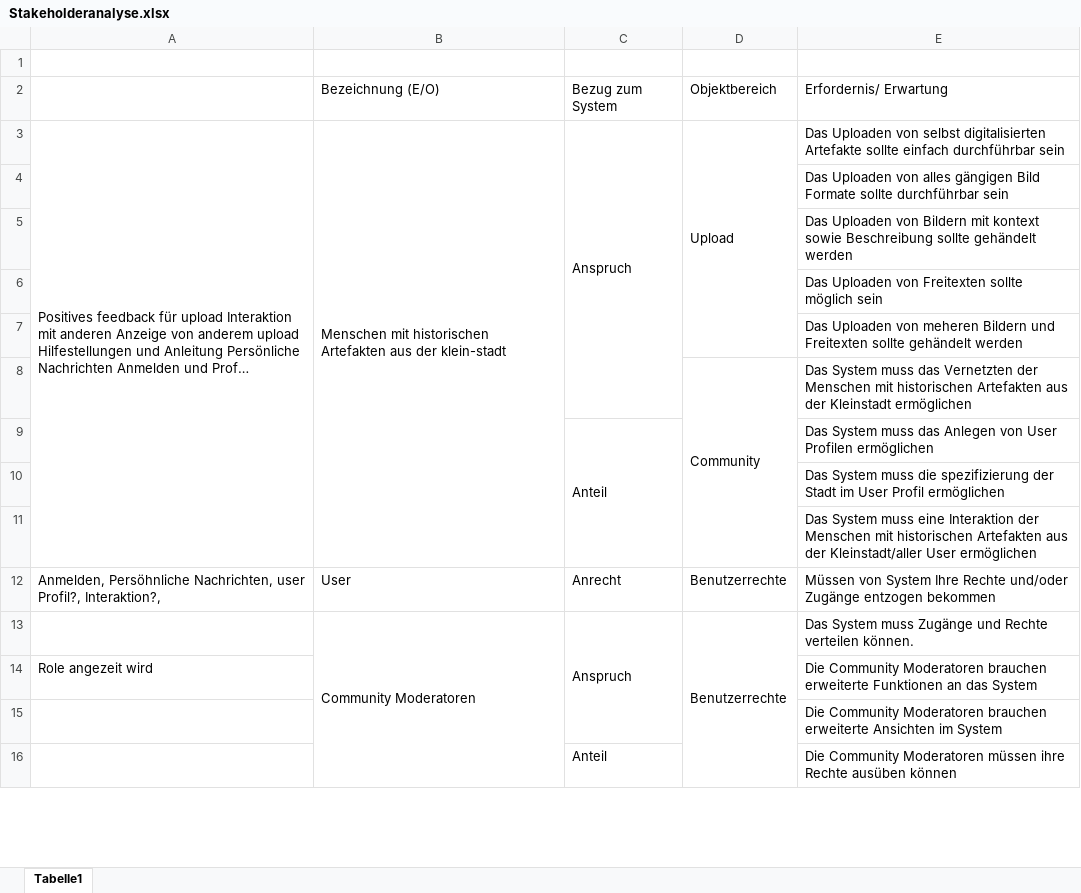
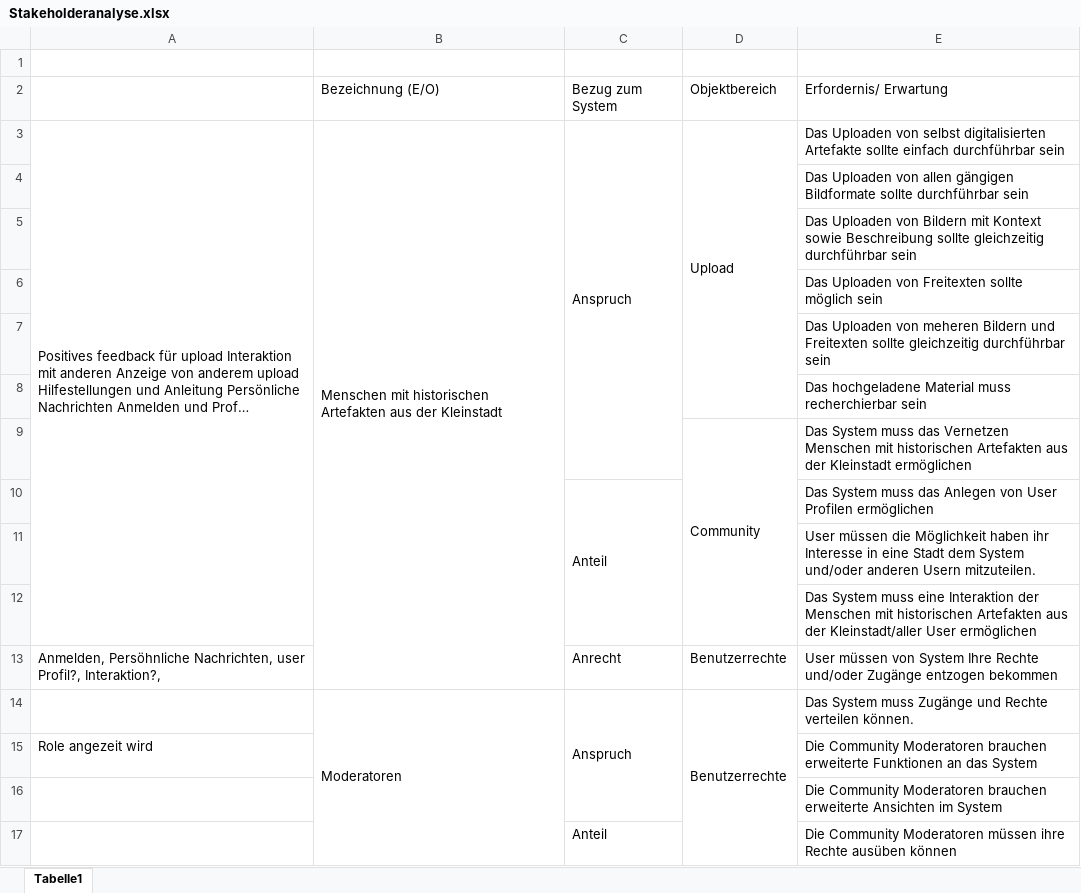
Before and after one commit to sebastiankoch10/EPWS2223HausenKochZimmer, an Excel workbook: Stakeholderanalyse.xlsx, sheet Tabelle1, drawn as a sheet; only a part is shown; long unchanged cells end in …; values as stored, in another font and other column widths than the file's, no cell formats; removed rows and columns are numbered as before the commit, all else as after; the diff covers the shown part only; the diff names each change by its address in the sheet, - before the commit and + after, or states it on an @@ line.

Commit message:
Update Stakeholderanalyse.xlsx
Cleanup

```diff
--- a/Stakeholderanalyse.xlsx (sheet Tabelle1)
+++ b/Stakeholderanalyse.xlsx (sheet Tabelle1)
-B3: …aus der klein-stadt
+B3: …aus der Kleinstadt
-B3:B11 merged
+B3:B13 merged
-E4: …Uploaden von alles gängigen Bild Formate sollte durchführbar…
+E4: …Uploaden von allen gängigen Bildformate sollte durchführbar…
-E5: …Bildern mit kontext sowie Beschreibung sollte gehändelt werden
+E5: …Bildern mit Kontext sowie Beschreibung sollte gleichzeitig durchführbar sein
-E7: …Freitexten sollte gehändelt werden
+E7: …Freitexten sollte gleichzeitig durchführbar sein
+row 8:  |  |  |  | Das hochgeladene Material muss recherchierbar sein
-E9: …muss das Vernetzten der Menschen mit…
+E9: …muss das Vernetzen Menschen mit…
-E11: Das System muss die spezifizierung der Stadt im User Profil ermöglichen
+E11: User müssen die Möglichkeit haben ihr Interesse in eine Stadt dem System und/oder anderen Usern mitzuteilen.
-B13: User
+B13: (empty)
-E13: Müssen von System…
+E13: User müssen von System…
-B14: Community Moderatoren
+B14: Moderatoren
```
Also changed, not shown: 1 added row, 11 removed rows, 9 edited cells and merged cells elsewhere in this sheet, cell formats.
